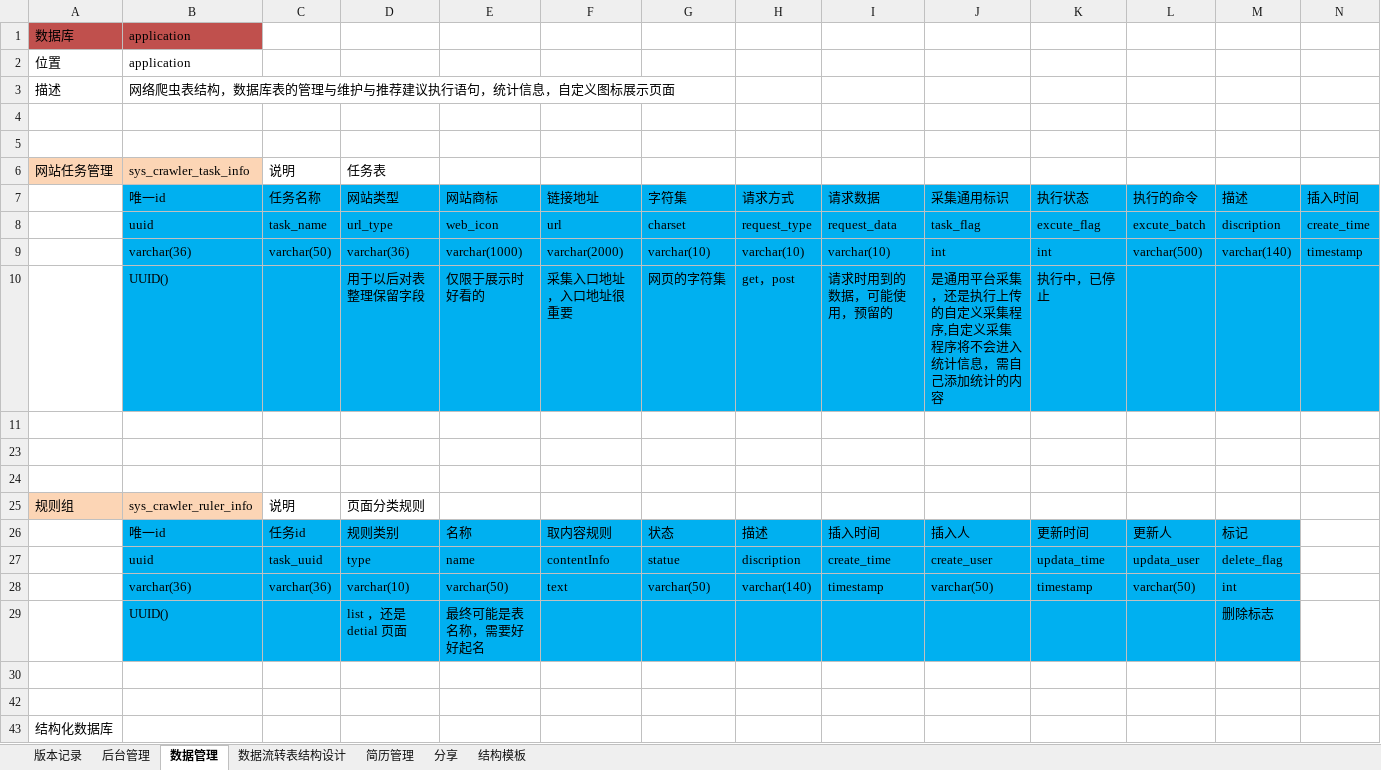
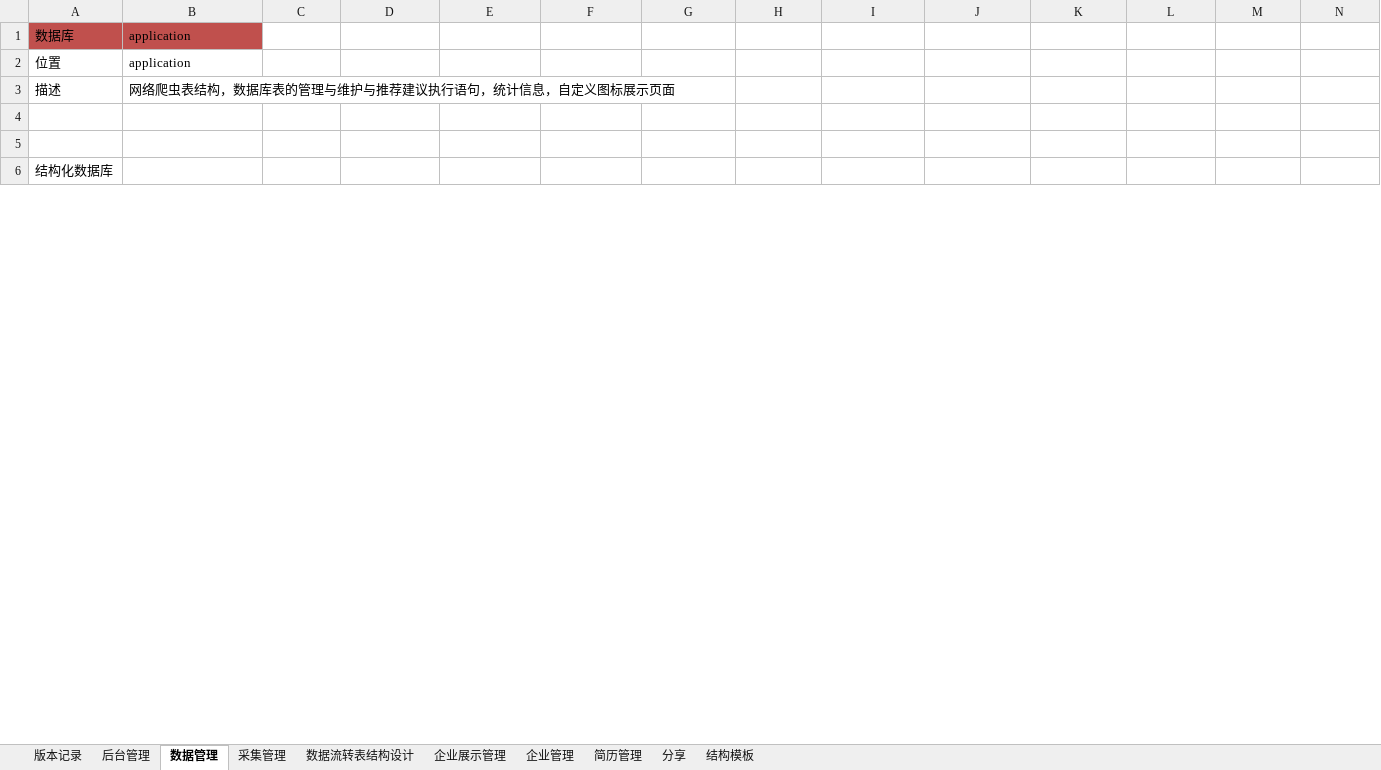
Before and after one commit to 514840279/tools-doc, an Excel workbook: file/design/数据库设计.xlsx, sheet 数据管理, drawn as a sheet; only a part is shown; values as stored, in another font and other column widths than the file's, no borders; removed rows and columns are numbered as before the commit, all else as after; rows hold the shown columns only; the diff covers the shown part only; the diff names each change by its address in the sheet, - before the commit and + after, or states it on an @@ line.

```diff
--- a/file/design/数据库设计.xlsx (sheet 数据管理)
+++ b/file/design/数据库设计.xlsx (sheet 数据管理)
+sheet tab: 采集管理
+sheet tab: 企业展示管理
+sheet tab: 企业管理
-row 6: 网站任务管理 | sys_crawler_task_info | 说明 | 任务表
-row 7:  | 唯一id | 任务名称 | 网站类型 | 网站商标 | 链接地址 | 字符集 | 请求方式 | 请求数据 | 采集通用标识 | 执行状态 | 执行的命令 | 描述 | 插入时间
-row 8:  | uuid | task_name | url_type | web_icon | url | charset | request_type | request_data | task_flag | excute_flag | excute_batch | discription | create_time
-row 9:  | varchar(36) | varchar(50) | varchar(36) | varchar(1000) | varchar(2000) | varchar(10) | varchar(10) | varchar(10) | int | int | varchar(500) | varchar(140) | timestamp
-row 10:  | UUID() |  | 用于以后对表整理保留字段 | 仅限于展示时好看的 | 采集入口地址，入口地址很重要 | 网页的字符集 | get，post | 请求时用到的数据，可能使用，预留的 | 是通用平台采集，还是执行上传的自定义采集程序,自定义采集程序将不会进入统计信息，需自己添加统计的内容 | 执行中，已停止
-row 11: (empty)
-row 23: (empty)
-row 24: (empty)
-row 25: 规则组 | sys_crawler_ruler_info | 说明 | 页面分类规则
-row 26:  | 唯一id | 任务id | 规则类别 | 名称 | 取内容规则 | 状态 | 描述 | 插入时间 | 插入人 | 更新时间 | 更新人 | 标记
-row 27:  | uuid | task_uuid | type | name | contentInfo | statue | discription | create_time | create_user | updata_time | updata_user | delete_flag
-row 28:  | varchar(36) | varchar(36) | varchar(10) | varchar(50) | text | varchar(50) | varchar(140) | timestamp | varchar(50) | timestamp | varchar(50) | int
-row 29:  | UUID() |  | list ，还是detial 页面 | 最终可能是表名称，需要好好起名 |  |  |  |  |  |  |  | 删除标志
-row 30: (empty)
-row 42: (empty)
```
Also changed, not shown: 2 added rows, 3 removed rows, 1 hidden or unhidden row, 20 edited cells and cell formats elsewhere in this sheet, sheet 结构模板, hidden cells.
